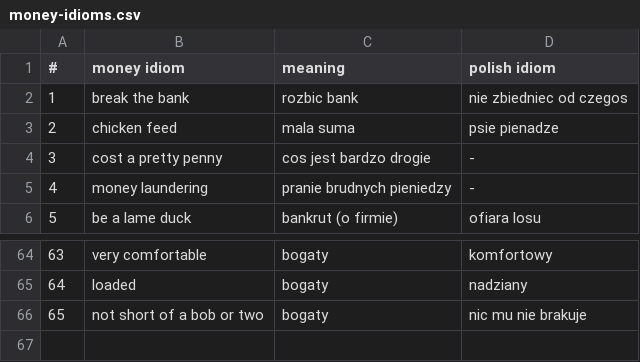
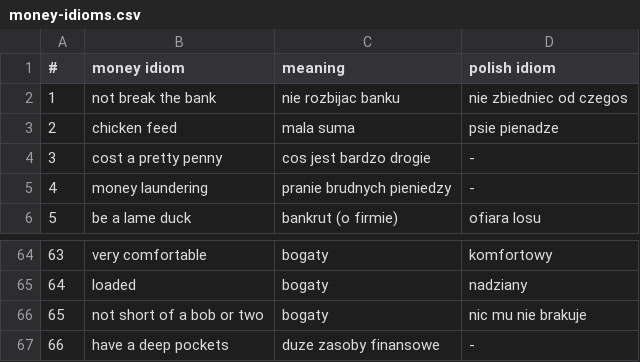
Before and after one commit to s26766-pj/portfolio, a CSV file: ANG (English)/money-idioms.csv, drawn as a sheet; only a part is shown, gaps mark what is left out.

Commit message:
Update money-idioms.csv

```diff
--- a/ANG (English)/money-idioms.csv
+++ b/ANG (English)/money-idioms.csv
@@ -1,3 +1,3 @@
 #,money idiom,meaning,polish idiom
-1,break the bank,rozbic bank,nie zbiedniec od czegos
+1,not break the bank,nie rozbijac banku,nie zbiedniec od czegos
 2,chicken feed,mala suma ,psie pienadze
@@ -66 +66,2 @@
 65,not short of a bob or two,bogaty,nic mu nie brakuje
+66,have a deep pockets,duze zasoby finansowe,-
```
